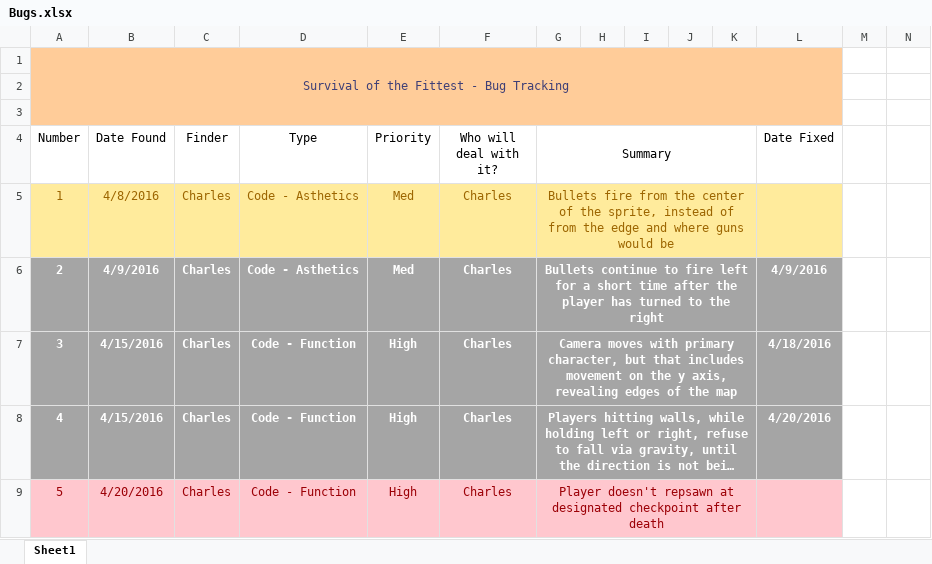
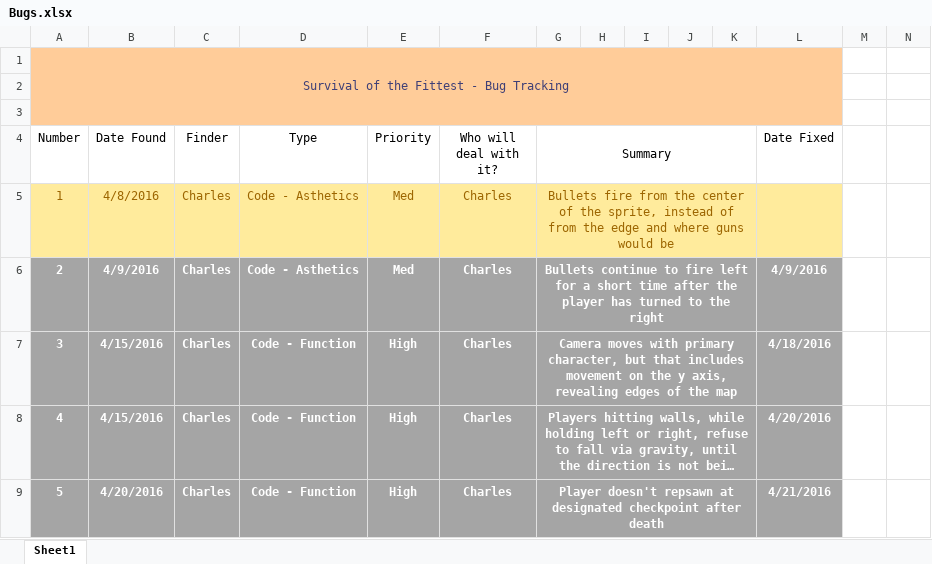
Before and after one commit to cwoodruff1992/IST446-SotF, an Excel workbook: Bugs.xlsx, sheet Sheet1, drawn as a sheet; only a part is shown; long unchanged cells end in …; values as stored, in another font and other column widths than the file's, no borders; the diff names each change by its address in the sheet, - before the commit and + after, or states it on an @@ line.

```diff
--- a/Bugs.xlsx (sheet Sheet1)
+++ b/Bugs.xlsx (sheet Sheet1)
-A9:L9 fill: #FFC7CE
+A9:L9 fill: #A5A5A5
@@ A9:G9 bold: off → on, text colour: #9C0006 → #FFFFFF @@
-L9 (Date Fixed): (empty)
+L9 (Date Fixed): 4/21/2016
```
Also changed, not shown: 31 other files.
